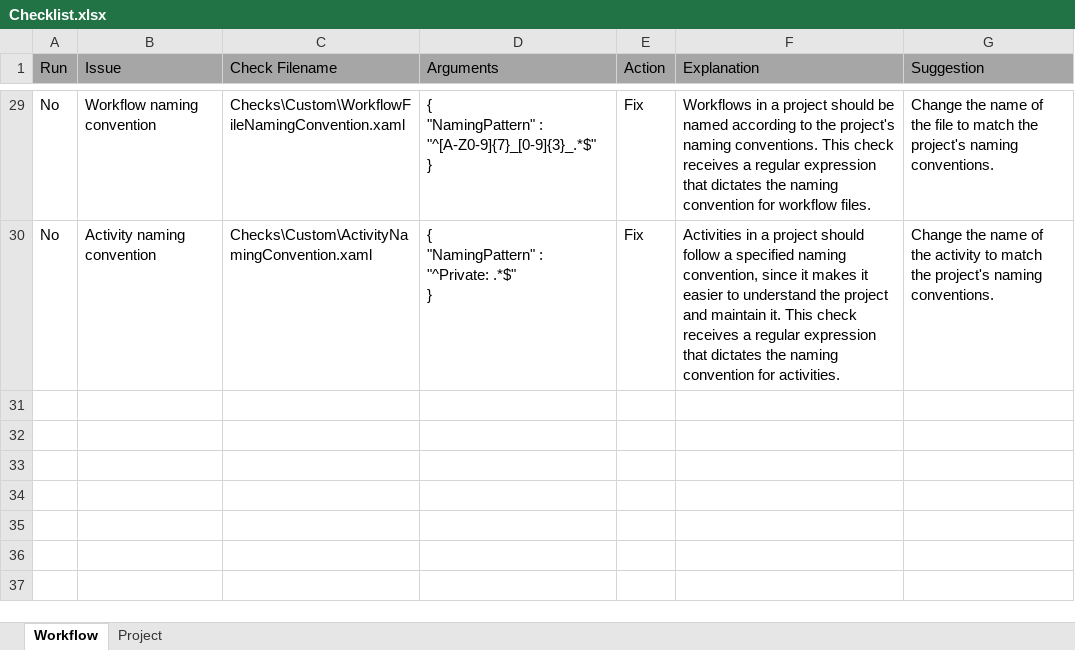
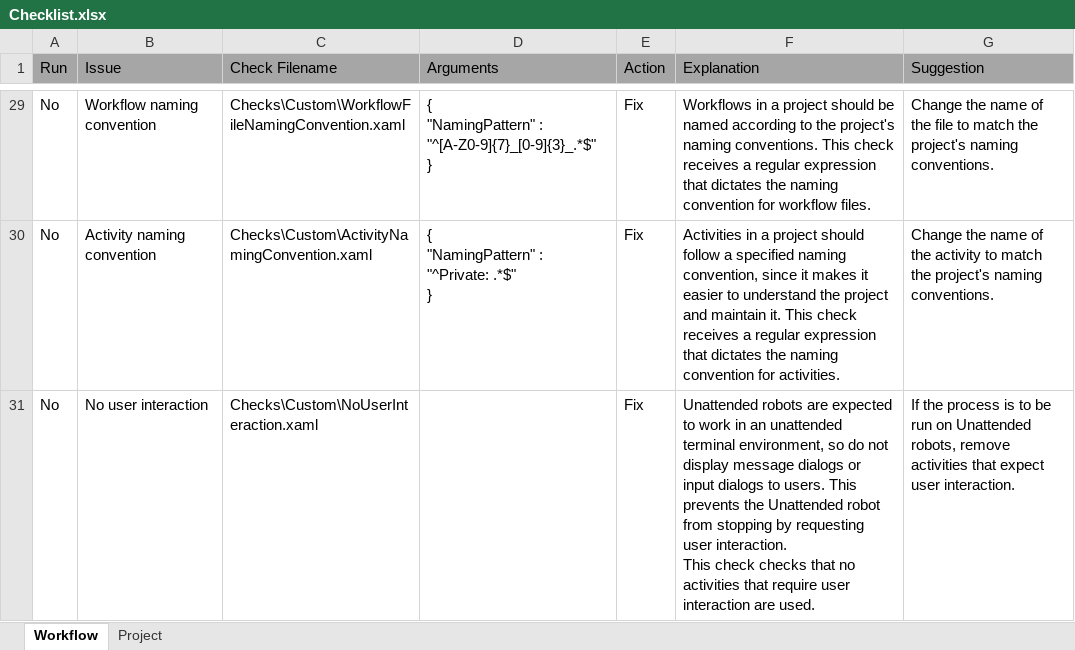
Before and after one commit to UiPath/Workflow-Inspector, an Excel workbook: Config/EN/Checklist.xlsx, sheet Workflow, drawn as a sheet; only a part is shown, gaps mark what is left out; values as stored, in another font and other column widths than the file's, no borders; ↵ is a line break in a cell; the diff names each change by its address in the sheet, - before the commit and + after, or states it on an @@ line.

```diff
--- a/Config/EN/Checklist.xlsx (sheet Workflow)
+++ b/Config/EN/Checklist.xlsx (sheet Workflow)
+row 31: No | No user interaction | Checks\Custom\NoUserInteraction.xaml |  | Fix | Unattended robots are expected to work in an unattended terminal environment, so do not display message dialogs or input dialogs to users. This prevents the Unattended robot from stopping by requesting user interaction. ↵ This check checks that no activities that require user interaction are used. | If the process is to be run on Unattended robots, remove activities that expect user interaction.
```
Also changed, not shown: Config/JA/Checklist.xlsx, Config/KO/Checklist.xlsx, 2 other files.
